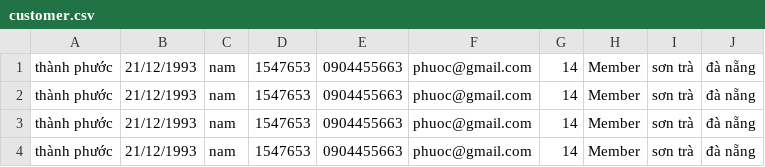
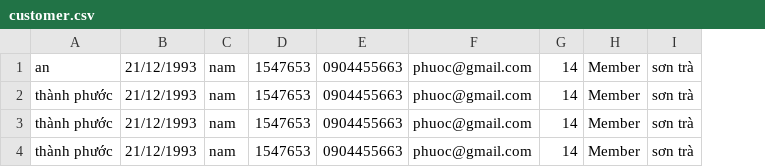
Before and after one commit to ChauMy791993/C1221G1_ChauMy_Module2, a CSV file: out/production/system-time/case_study_module_2/furama_resort/data/customer.csv, drawn as a sheet; removed rows and columns are numbered as before the commit, all else as after; the diff names each change by its address in the sheet, - before the commit and + after, or states it on an @@ line.

Commit message:
up case study

```diff
--- a/out/production/system-time/case_study_module_2/furama_resort/data/customer.csv
+++ b/out/production/system-time/case_study_module_2/furama_resort/data/customer.csv
-column J, rows 1-3: all đà nẵng
+row 1: an | 21/12/1993 | nam | 1547653 | 0904455663 | phuoc@gmail.com | 14 | Member | sơn trà
-row 4: thành phước | 21/12/1993 | nam | 1547653 | 0904455663 | phuoc@gmail.com | 14 | Member | sơn trà | đà nẵng
```
Also changed, not shown: 22 other files.
